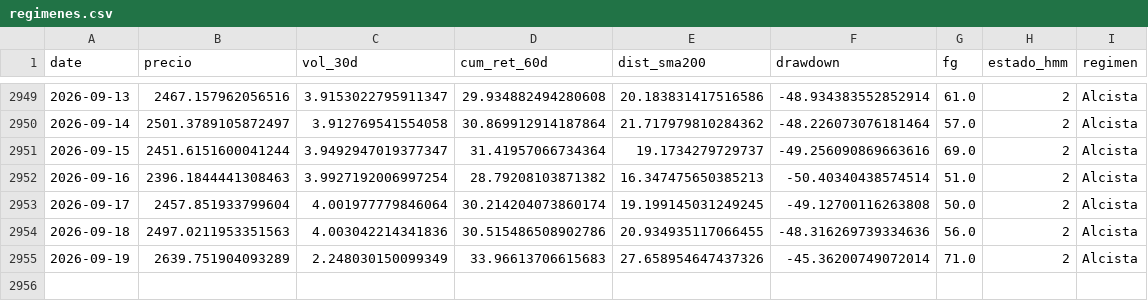
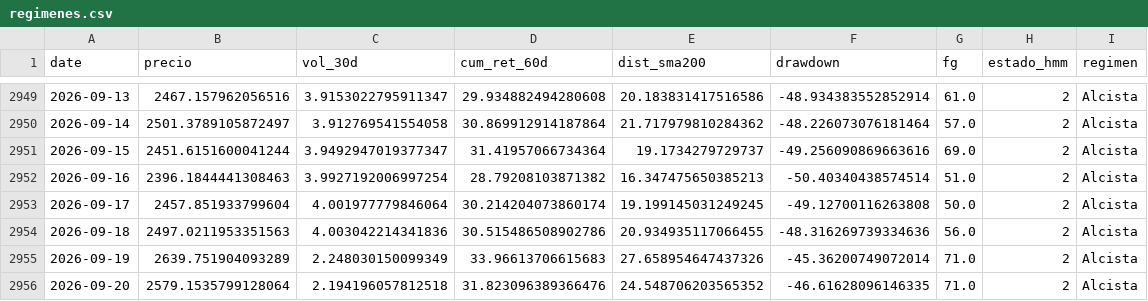
Before and after one commit to josean9/TFG_ETH_FORECAST, a CSV file: data/csv/raw/regimenes.csv, drawn as a sheet; only a part is shown, gaps mark what is left out.

```diff
--- a/data/csv/raw/regimenes.csv
+++ b/data/csv/raw/regimenes.csv
@@ -2955 +2955,2 @@ date,precio,vol_30d,cum_ret_60d,dist_sma200,drawdown,fg,estado_hmm,regimen
 2026-09-19,2639.751904093289,2.248030150099349,33.96613706615683,27.658954647437326,-45.36200749072014,71.0,2,Alcista
+2026-09-20,2579.1535799128064,2.194196057812518,31.823096389366476,24.548706203565352,-46.61628096146335,71.0,2,Alcista
```
Also changed, not shown: 2 other files.
